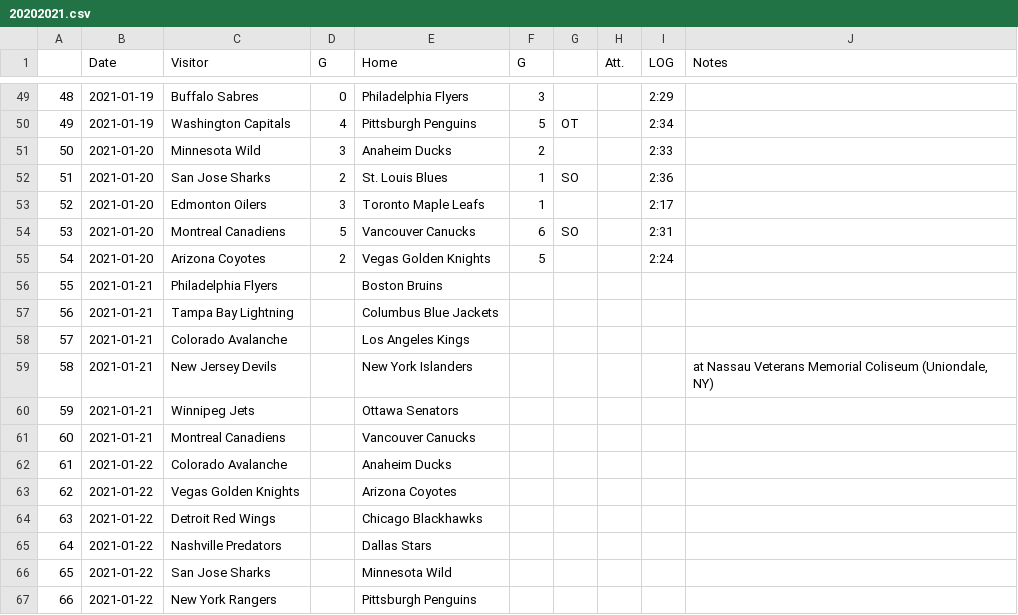
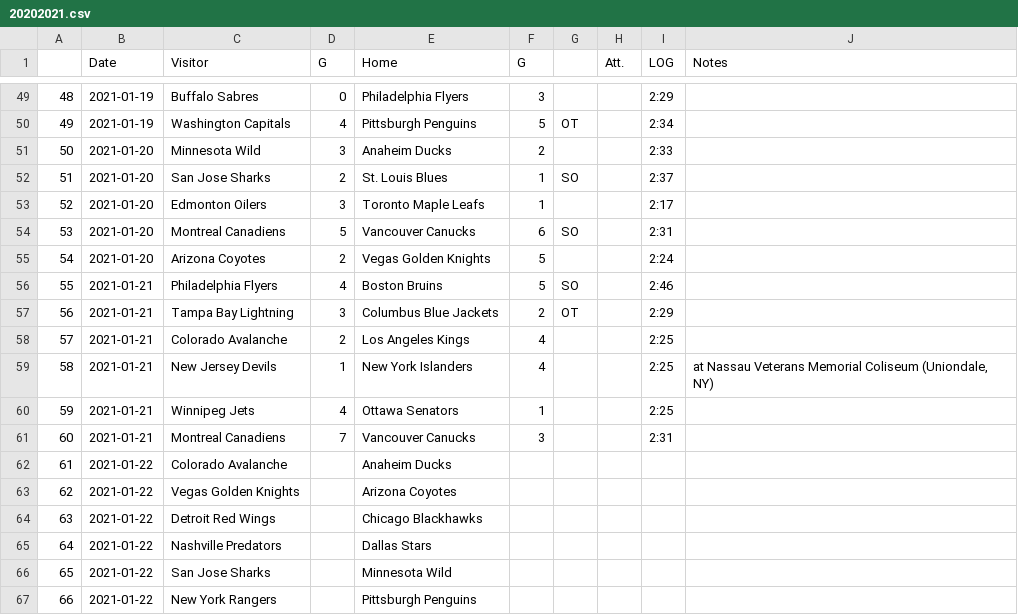
Before and after one commit to pbulsink/HockeyModel, a CSV file: data-raw/20202021.csv, drawn as a sheet; only a part is shown, gaps mark what is left out.

```diff
--- a/data-raw/20202021.csv
+++ b/data-raw/20202021.csv
@@ -51,3 +51,3 @@
 "50","2021-01-20","Minnesota Wild","3","Anaheim Ducks","2","","","2:33",""
-"51","2021-01-20","San Jose Sharks","2","St. Louis Blues","1","SO","","2:36",""
+"51","2021-01-20","San Jose Sharks","2","St. Louis Blues","1","SO","","2:37",""
 "52","2021-01-20","Edmonton Oilers","3","Toronto Maple Leafs","1","","","2:17",""
@@ -55,8 +55,8 @@
 "54","2021-01-20","Arizona Coyotes","2","Vegas Golden Knights","5","","","2:24",""
-"55","2021-01-21","Philadelphia Flyers","","Boston Bruins","","","","",""
-"56","2021-01-21","Tampa Bay Lightning","","Columbus Blue Jackets","","","","",""
-"57","2021-01-21","Colorado Avalanche","","Los Angeles Kings","","","","",""
-"58","2021-01-21","New Jersey Devils","","New York Islanders","","","","","at Nassau Veterans Memorial Coliseum (Uniondale, NY)"
-"59","2021-01-21","Winnipeg Jets","","Ottawa Senators","","","","",""
-"60","2021-01-21","Montreal Canadiens","","Vancouver Canucks","","","","",""
+"55","2021-01-21","Philadelphia Flyers","4","Boston Bruins","5","SO","","2:46",""
+"56","2021-01-21","Tampa Bay Lightning","3","Columbus Blue Jackets","2","OT","","2:29",""
+"57","2021-01-21","Colorado Avalanche","2","Los Angeles Kings","4","","","2:25",""
+"58","2021-01-21","New Jersey Devils","1","New York Islanders","4","","","2:25","at Nassau Veterans Memorial Coliseum (Uniondale, NY)"
+"59","2021-01-21","Winnipeg Jets","4","Ottawa Senators","1","","","2:25",""
+"60","2021-01-21","Montreal Canadiens","7","Vancouver Canucks","3","","","2:31",""
 "61","2021-01-22","Colorado Avalanche","","Anaheim Ducks","","","","",""
```
Also changed, not shown: 10 other files.
